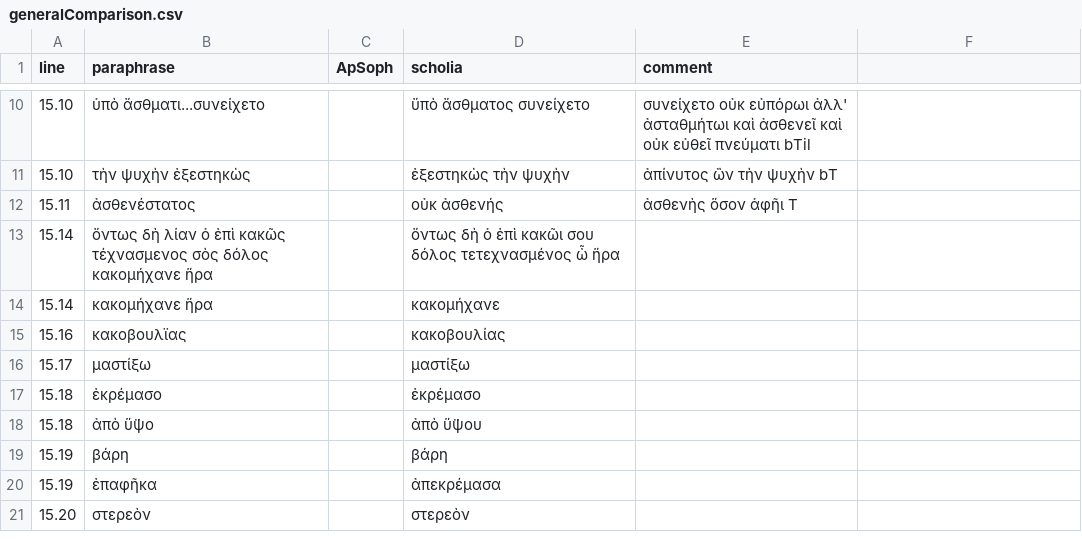
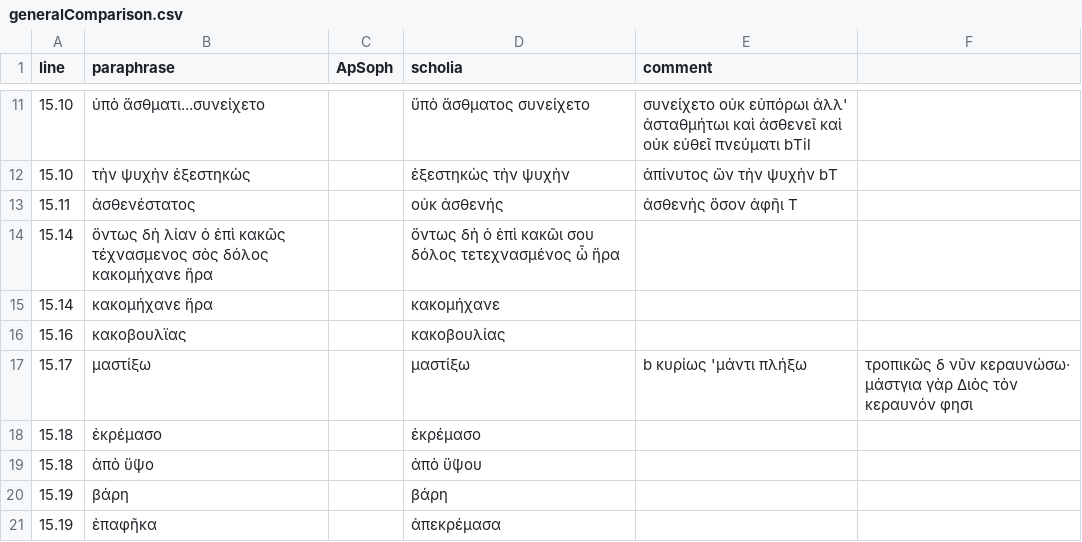
Before and after one commit to neelsmith/paraphrases, a CSV file: collections/generalComparison.csv, drawn as a sheet; only a part is shown, gaps mark what is left out; the shorter side is filled out with more unchanged rows; the diff covers the shown part only.

```diff
--- a/collections/generalComparison.csv
+++ b/collections/generalComparison.csv
@@ -15,3 +16,3 @@ line,paraphrase,ApSoph,scholia,comment
 15.16,κακοβουλϊας,,κακοβουλίας,
-15.17,μαστίξω,,μαστίξω,
+15.17,μαστίξω,,μαστίξω,b κυρίως 'μάντι πλήξω, τροπικῶς δ νῦν κεραυνώσω· μάστγια γὰρ Διὸς τὸν κεραυνόν φησι
 15.18,ἐκρέμασο,,ἐκρέμασο,
```
Also changed, not shown: 5 added rows and 3 edited cells elsewhere in this file.
